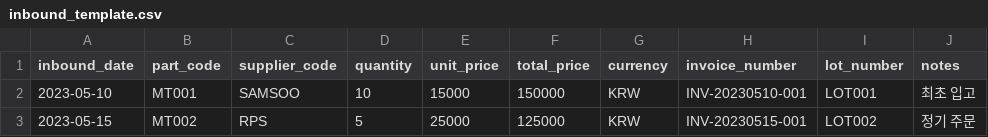
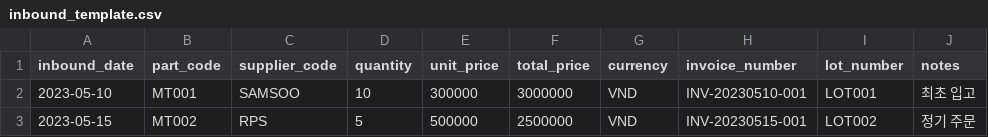
Before and after one commit to batman3101/MT_Inventory_V2, a CSV file: excel_templates/inbound_template.csv, drawn as a sheet; only a part is shown; the diff names each change by its address in the sheet, - before the commit and + after, or states it on an @@ line.

```diff
--- a/excel_templates/inbound_template.csv
+++ b/excel_templates/inbound_template.csv
-E2 (unit_price): 15000
+E2 (unit_price): 300000
-F2 (total_price): 150000
+F2 (total_price): 3000000
-G2:G3 (currency): KRW
+G2:G3 (currency): VND
-E3 (unit_price): 25000
+E3 (unit_price): 500000
-F3 (total_price): 125000
+F3 (total_price): 2500000
```
Also changed, not shown: 12 other files.
